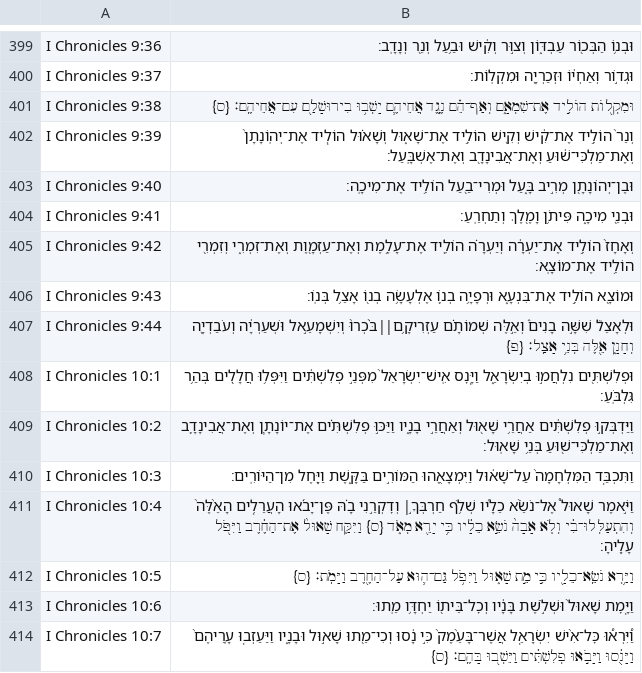
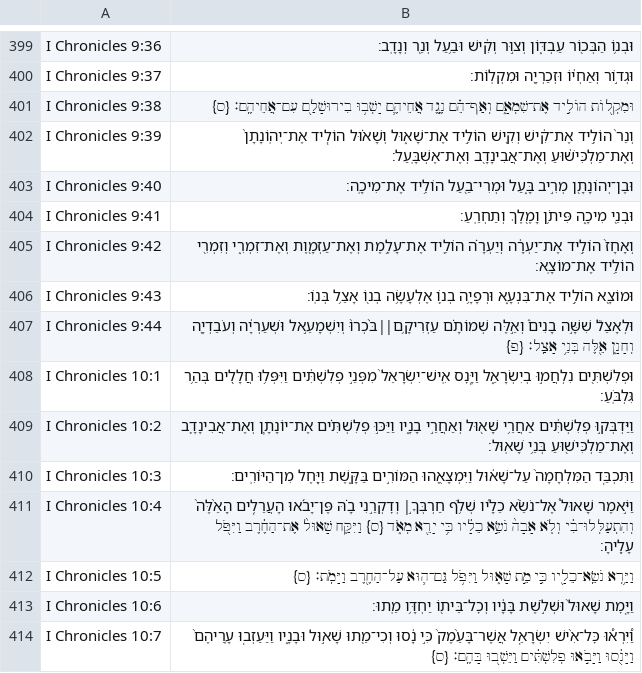
Before and after one commit to bdenckla/MAM-for-Sefaria, a CSV file: out/csv-ajf/I Chronicles.csv, drawn as a sheet; only a part is shown, gaps mark what is left out; the diff names each change by its address in the sheet, - before the commit and + after, or states it on an @@ line.

```diff
--- a/out/csv-ajf/I Chronicles.csv
+++ b/out/csv-ajf/I Chronicles.csv
-B402: …הוֹלִ֤יד אֶת־יְהֽוֹנָתָן֙ וְאֶת־מַלְכִּי־שׁ֔וּעַ וְאֶת־אֲבִינָדָ֖ב וְאֶת־אֶשְׁבָּֽעַל׃
+B402: …הוֹלִ֤יד אֶת־יְהֽוֹנָתָן֙ וְאֶת־מַלְכִּישׁ֔וּעַ וְאֶת־אֲבִינָדָ֖ב וְאֶת־אֶשְׁבָּֽעַל׃
-B409: …אֶת־יוֹנָתָ֧ן וְאֶת־אֲבִינָדָ֛ב וְאֶת־מַלְכִּי־שׁ֖וּעַ בְּנֵ֥י שָׁאֽוּל׃
+B409: …אֶת־יוֹנָתָ֧ן וְאֶת־אֲבִינָדָ֛ב וְאֶת־מַלְכִּישׁ֖וּעַ בְּנֵ֥י שָׁאֽוּל׃
```
Also changed, not shown: out/csv-ajf/Genesis.csv, out/csv-ajf/I Samuel.csv, 9 other files.
